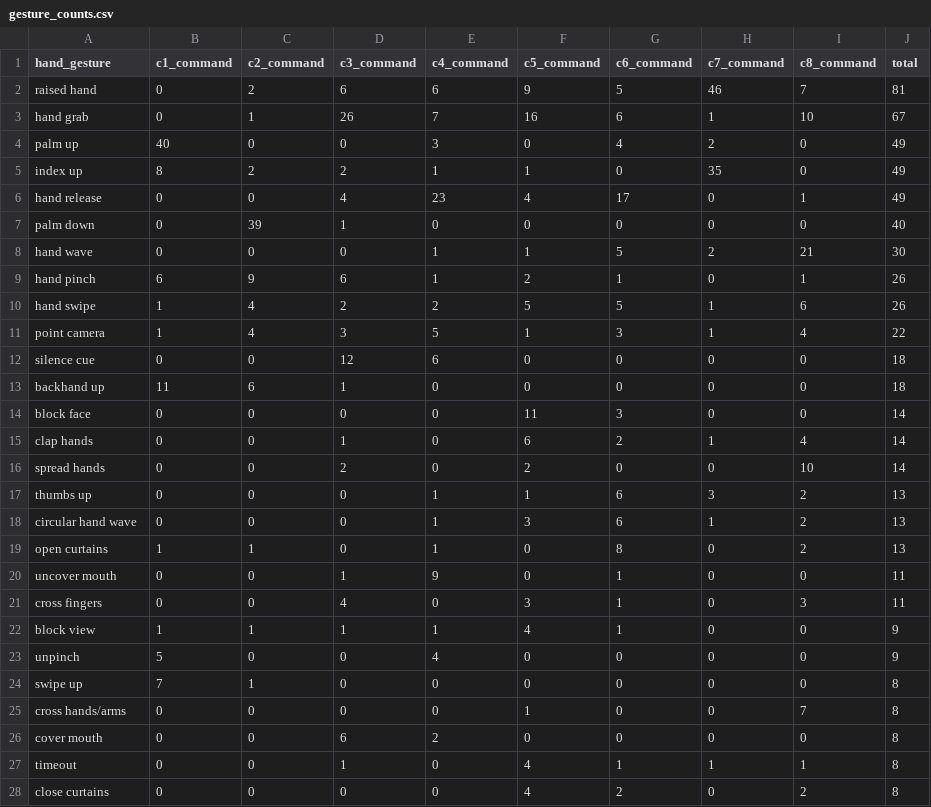
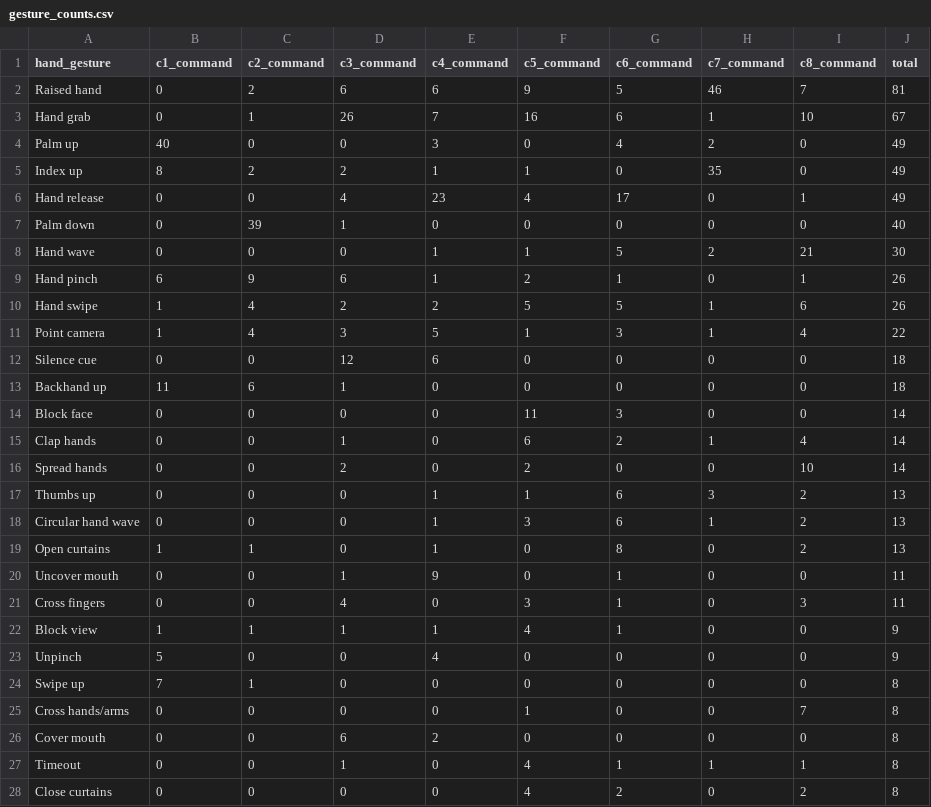
Before and after one commit to anonymous-authors-repository/interact2025, a CSV file: outputs/gesture_counts.csv, drawn as a sheet; only a part is shown; the diff covers the shown part only.

Commit message:
Update gesture counts and add experimental datasets
- Modified existing gesture counts in `gesture_counts.csv` to correct capitalization and ensure consistency.
- Added new experimental gesture counts in `gesture_counts_hg_exp.csv` and `gesture_counts_no_hg_exp.csv` to capture additional data.
- Ensured all gesture names are consistently formatted across all files.

```diff
--- a/outputs/gesture_counts.csv
+++ b/outputs/gesture_counts.csv
@@ -1,28 +1,28 @@
 hand_gesture,c1_command,c2_command,c3_command,c4_command,c5_command,c6_command,c7_command,c8_command,total
-raised hand,0,2,6,6,9,5,46,7,81
-hand grab,0,1,26,7,16,6,1,10,67
-palm up,40,0,0,3,0,4,2,0,49
-index up,8,2,2,1,1,0,35,0,49
-hand release,0,0,4,23,4,17,0,1,49
-palm down,0,39,1,0,0,0,0,0,40
-hand wave,0,0,0,1,1,5,2,21,30
-hand pinch,6,9,6,1,2,1,0,1,26
-hand swipe,1,4,2,2,5,5,1,6,26
-point camera,1,4,3,5,1,3,1,4,22
-silence cue,0,0,12,6,0,0,0,0,18
-backhand up,11,6,1,0,0,0,0,0,18
-block face,0,0,0,0,11,3,0,0,14
-clap hands,0,0,1,0,6,2,1,4,14
-spread hands,0,0,2,0,2,0,0,10,14
-thumbs up,0,0,0,1,1,6,3,2,13
-circular hand wave,0,0,0,1,3,6,1,2,13
-open curtains,1,1,0,1,0,8,0,2,13
-uncover mouth,0,0,1,9,0,1,0,0,11
-cross fingers,0,0,4,0,3,1,0,3,11
-block view,1,1,1,1,4,1,0,0,9
-unpinch,5,0,0,4,0,0,0,0,9
-swipe up,7,1,0,0,0,0,0,0,8
-cross hands/arms,0,0,0,0,1,0,0,7,8
-cover mouth,0,0,6,2,0,0,0,0,8
-timeout,0,0,1,0,4,1,1,1,8
-close curtains,0,0,0,0,4,2,0,2,8
+Raised hand,0,2,6,6,9,5,46,7,81
+Hand grab,0,1,26,7,16,6,1,10,67
+Palm up,40,0,0,3,0,4,2,0,49
+Index up,8,2,2,1,1,0,35,0,49
+Hand release,0,0,4,23,4,17,0,1,49
+Palm down,0,39,1,0,0,0,0,0,40
+Hand wave,0,0,0,1,1,5,2,21,30
+Hand pinch,6,9,6,1,2,1,0,1,26
+Hand swipe,1,4,2,2,5,5,1,6,26
+Point camera,1,4,3,5,1,3,1,4,22
+Silence cue,0,0,12,6,0,0,0,0,18
+Backhand up,11,6,1,0,0,0,0,0,18
+Block face,0,0,0,0,11,3,0,0,14
+Clap hands,0,0,1,0,6,2,1,4,14
+Spread hands,0,0,2,0,2,0,0,10,14
+Thumbs up,0,0,0,1,1,6,3,2,13
+Circular hand wave,0,0,0,1,3,6,1,2,13
+Open curtains,1,1,0,1,0,8,0,2,13
+Uncover mouth,0,0,1,9,0,1,0,0,11
+Cross fingers,0,0,4,0,3,1,0,3,11
+Block view,1,1,1,1,4,1,0,0,9
+Unpinch,5,0,0,4,0,0,0,0,9
+Swipe up,7,1,0,0,0,0,0,0,8
+Cross hands/arms,0,0,0,0,1,0,0,7,8
+Cover mouth,0,0,6,2,0,0,0,0,8
+Timeout,0,0,1,0,4,1,1,1,8
+Close curtains,0,0,0,0,4,2,0,2,8
```
Also changed, not shown: 105 edited cells elsewhere in this file, dataset/opposite_gestures.csv, 5 other files.
